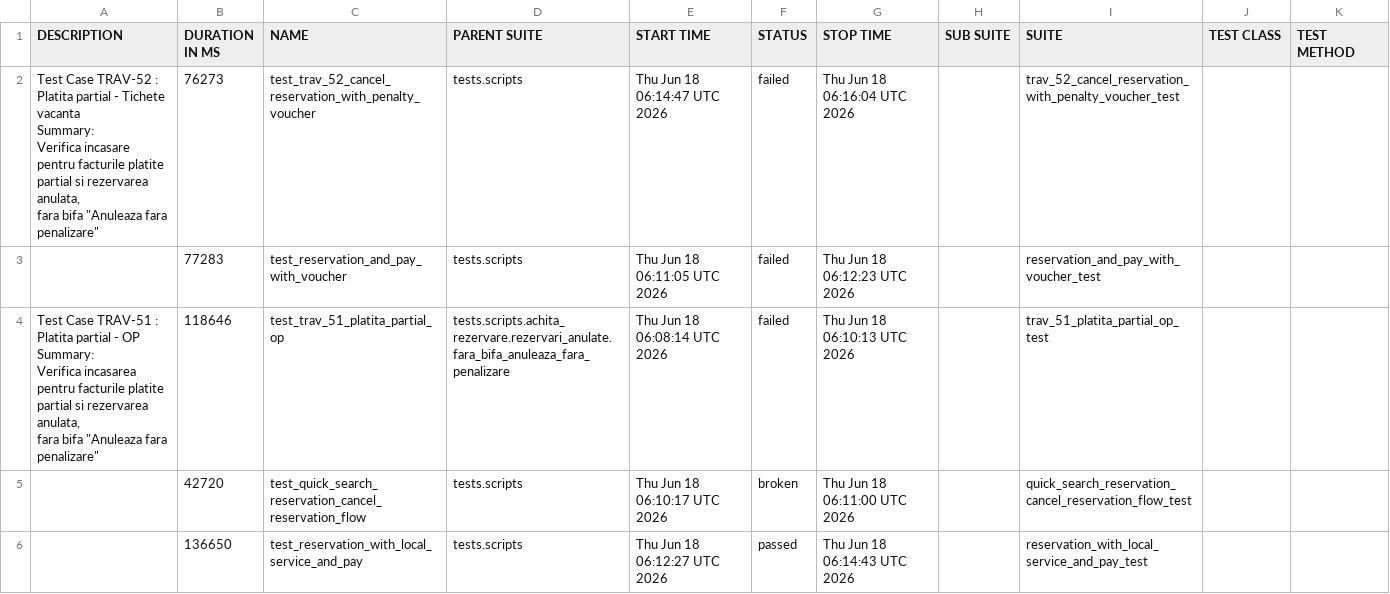
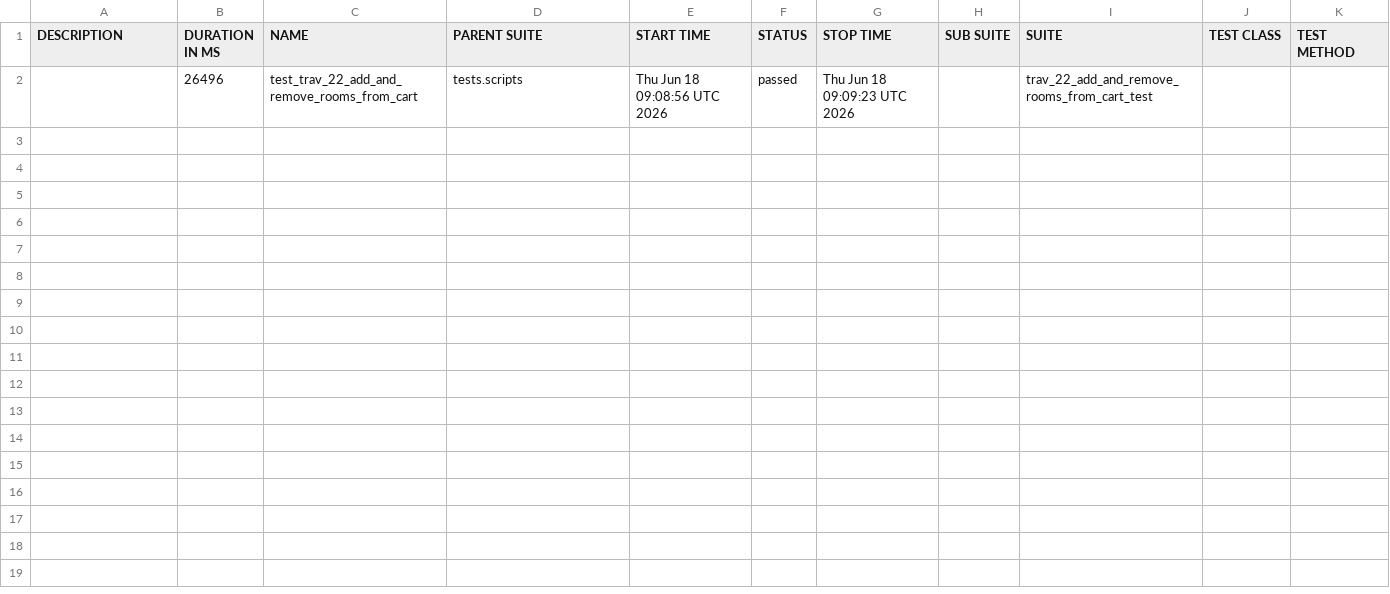
Before and after one commit to gabrielfilipwesrom/qa-reports, a CSV file: data/suites.csv, drawn as a sheet.

```diff
--- a/data/suites.csv
+++ b/data/suites.csv
@@ -1,18 +1,2 @@
 "DESCRIPTION","DURATION IN MS","NAME","PARENT SUITE","START TIME","STATUS","STOP TIME","SUB SUITE","SUITE","TEST CLASS","TEST METHOD"
-"
-    Test Case TRAV-52 : Platita partial - Tichete vacanta
-
-    Summary:
-    Verifica incasare pentru facturile platite partial si rezervarea anulata,
-    fara bifa ""Anuleaza fara penalizare""
-    ","76273","test_trav_52_cancel_reservation_with_penalty_voucher","tests.scripts","Thu Jun 18 06:14:47 UTC 2026","failed","Thu Jun 18 06:16:04 UTC 2026","","trav_52_cancel_reservation_with_penalty_voucher_test","",""
-"","77283","test_reservation_and_pay_with_voucher","tests.scripts","Thu Jun 18 06:11:05 UTC 2026","failed","Thu Jun 18 06:12:23 UTC 2026","","reservation_and_pay_with_voucher_test","",""
-"
-    Test Case TRAV-51 : Platita partial - OP
-
-    Summary:
-    Verifica incasarea pentru facturile platite partial si rezervarea anulata,
-    fara bifa ""Anuleaza fara penalizare""
-    ","118646","test_trav_51_platita_partial_op","tests.scripts.achita_rezervare.rezervari_anulate.fara_bifa_anuleaza_fara_penalizare","Thu Jun 18 06:08:14 UTC 2026","failed","Thu Jun 18 06:10:13 UTC 2026","","trav_51_platita_partial_op_test","",""
-"","42720","test_quick_search_reservation_cancel_reservation_flow","tests.scripts","Thu Jun 18 06:10:17 UTC 2026","broken","Thu Jun 18 06:11:00 UTC 2026","","quick_search_reservation_cancel_reservation_flow_test","",""
-"","136650","test_reservation_with_local_service_and_pay","tests.scripts","Thu Jun 18 06:12:27 UTC 2026","passed","Thu Jun 18 06:14:43 UTC 2026","","reservation_with_local_service_and_pay_test","",""
+"","26496","test_trav_22_add_and_remove_rooms_from_cart","tests.scripts","Thu Jun 18 09:08:56 UTC 2026","passed","Thu Jun 18 09:09:23 UTC 2026","","trav_22_add_and_remove_rooms_from_cart_test","",""
```
Also changed, not shown: 36 other files.
